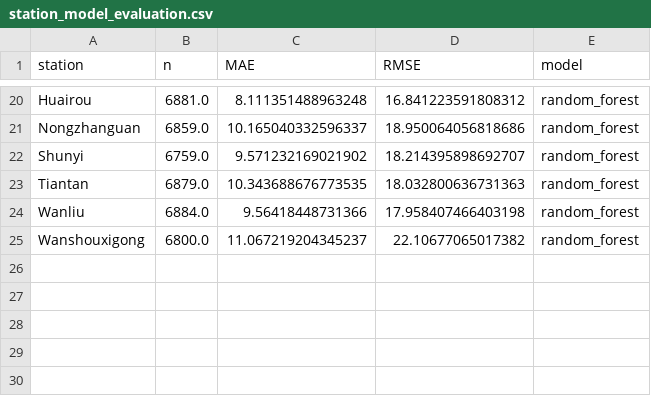
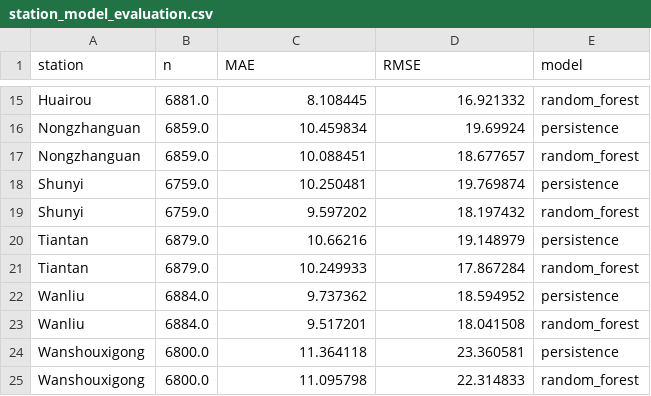
Before and after one commit to STATS201-Autumn2026/ml4ss-shaoyu, a CSV file: station_model_evaluation.csv, drawn as a sheet; only a part is shown, gaps mark what is left out; addresses are those after the commit; the diff covers the shown part only; the diff names each change by its address in the sheet, - before the commit and + after, or states it on an @@ line.

```diff
--- a/station_model_evaluation.csv
+++ b/station_model_evaluation.csv
-C15 (MAE): 8.111351488963248
+C15 (MAE): 8.108445
-D15 (RMSE): 16.841223591808312
+D15 (RMSE): 16.921332
+row 16: Nongzhanguan | 6859.0 | 10.459834 | 19.69924 | persistence
-C17 (MAE): 10.165040332596337
+C17 (MAE): 10.088451
-D17 (RMSE): 18.950064056818686
+D17 (RMSE): 18.677657
+row 18: Shunyi | 6759.0 | 10.250481 | 19.769874 | persistence
-C19 (MAE): 9.571232169021902
+C19 (MAE): 9.597202
-D19 (RMSE): 18.214395898692707
+D19 (RMSE): 18.197432
+row 20: Tiantan | 6879.0 | 10.66216 | 19.148979 | persistence
-C21 (MAE): 10.343688676773535
+C21 (MAE): 10.249933
-D21 (RMSE): 18.032800636731363
+D21 (RMSE): 17.867284
+row 22: Wanliu | 6884.0 | 9.737362 | 18.594952 | persistence
-C23 (MAE): 9.56418448731366
+C23 (MAE): 9.517201
-D23 (RMSE): 17.958407466403198
+D23 (RMSE): 18.041508
+row 24: Wanshouxigong | 6800.0 | 11.364118 | 23.360581 | persistence
-C25 (MAE): 11.067219204345237
+C25 (MAE): 11.095798
-D25 (RMSE): 22.10677065017382
+D25 (RMSE): 22.314833
```
Also changed, not shown: 6 added rows, 11 removed rows and 14 edited cells elsewhere in this file, 4 other files.
